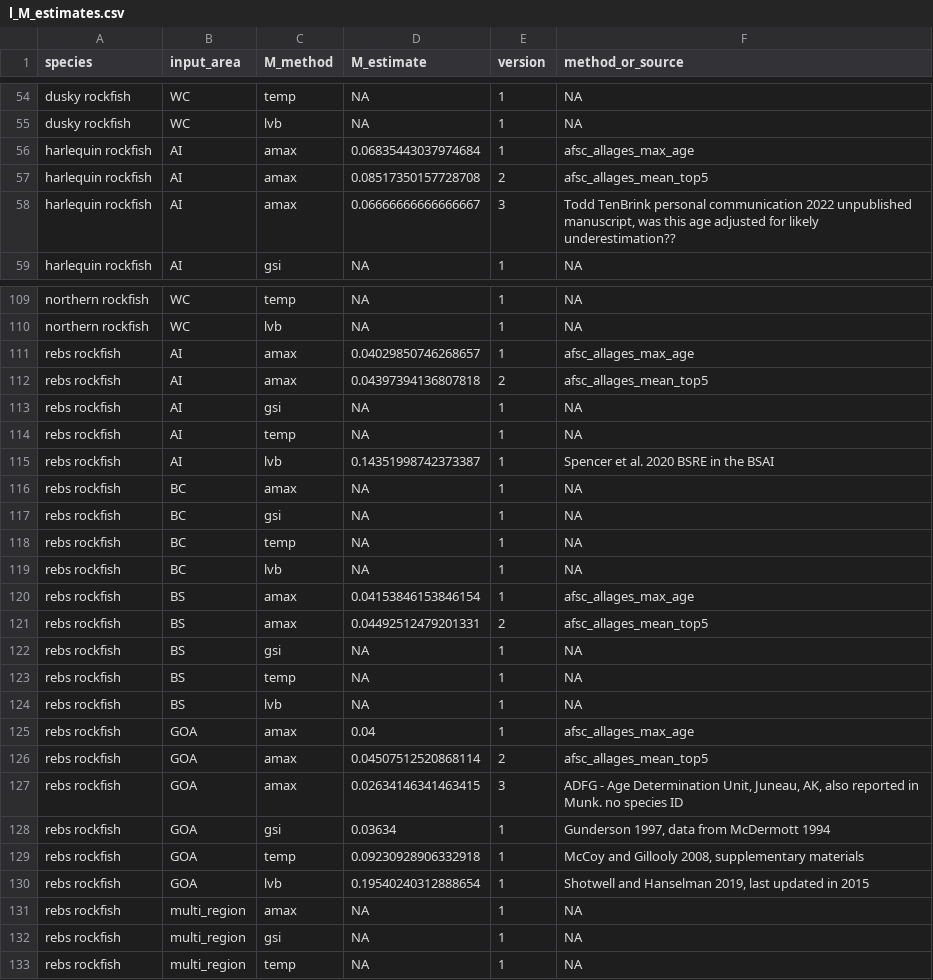
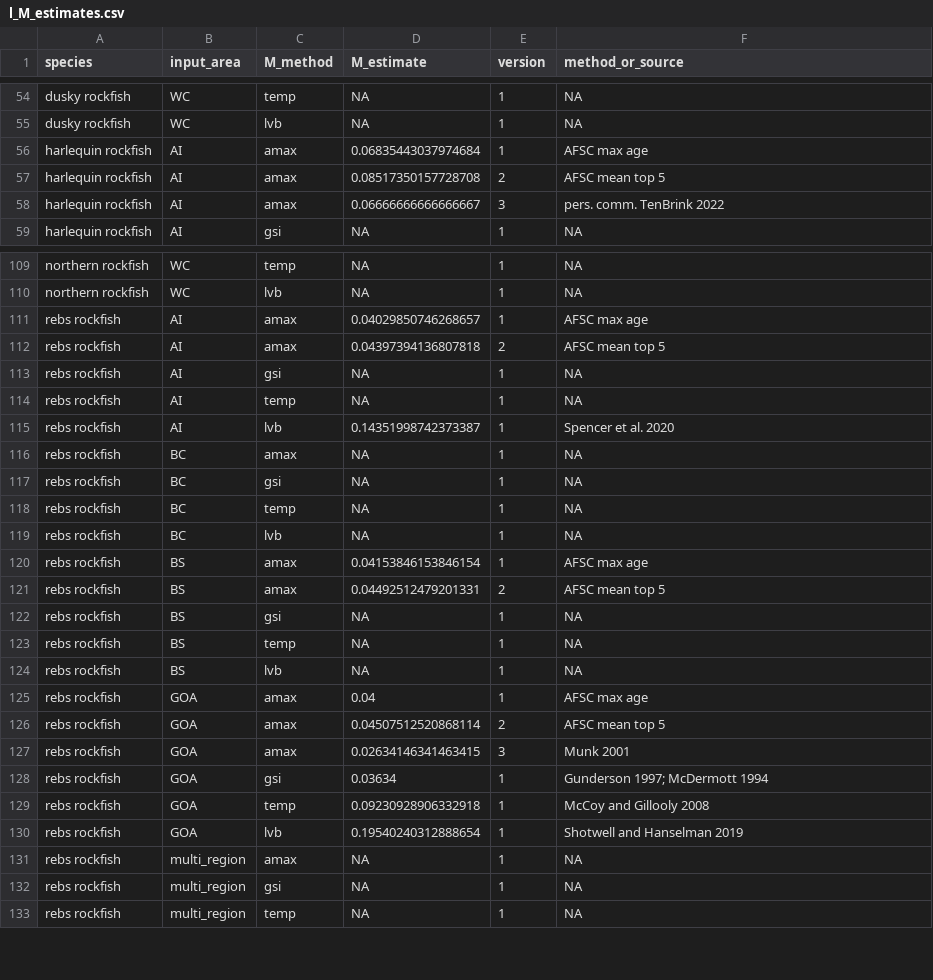
Before and after one commit to JaneSullivan-NOAA/rockfishM, a CSV file: results/2021/l_M_estimates.csv, drawn as a sheet; only a part is shown, gaps mark what is left out; the diff covers the shown part only.

```diff
--- a/results/2021/l_M_estimates.csv
+++ b/results/2021/l_M_estimates.csv
@@ -55,5 +55,5 @@ dusky rockfish,WC,temp,NA,1,NA
 dusky rockfish,WC,lvb,NA,1,NA
-harlequin rockfish,AI,amax,0.06835443037974684,1,afsc_allages_max_age
-harlequin rockfish,AI,amax,0.08517350157728708,2,afsc_allages_mean_top5
-harlequin rockfish,AI,amax,0.06666666666666667,3,"Todd TenBrink personal communication 2022 unpublished manuscript, was this age adjusted for likely underestimation??"
+harlequin rockfish,AI,amax,0.06835443037974684,1,AFSC max age
+harlequin rockfish,AI,amax,0.08517350157728708,2,AFSC mean top 5
+harlequin rockfish,AI,amax,0.06666666666666667,3,pers. comm. TenBrink 2022
 harlequin rockfish,AI,gsi,NA,1,NA
@@ -110,7 +110,7 @@ northern rockfish,WC,temp,NA,1,NA
 northern rockfish,WC,lvb,NA,1,NA
-rebs rockfish,AI,amax,0.04029850746268657,1,afsc_allages_max_age
-rebs rockfish,AI,amax,0.04397394136807818,2,afsc_allages_mean_top5
+rebs rockfish,AI,amax,0.04029850746268657,1,AFSC max age
+rebs rockfish,AI,amax,0.04397394136807818,2,AFSC mean top 5
 rebs rockfish,AI,gsi,NA,1,NA
 rebs rockfish,AI,temp,NA,1,NA
-rebs rockfish,AI,lvb,0.14351998742373387,1,Spencer et al. 2020 BSRE in the BSAI
+rebs rockfish,AI,lvb,0.14351998742373387,1,Spencer et al. 2020
 rebs rockfish,BC,amax,NA,1,NA
@@ -119,4 +119,4 @@ rebs rockfish,BC,temp,NA,1,NA
 rebs rockfish,BC,lvb,NA,1,NA
-rebs rockfish,BS,amax,0.04153846153846154,1,afsc_allages_max_age
-rebs rockfish,BS,amax,0.04492512479201331,2,afsc_allages_mean_top5
+rebs rockfish,BS,amax,0.04153846153846154,1,AFSC max age
+rebs rockfish,BS,amax,0.04492512479201331,2,AFSC mean top 5
 rebs rockfish,BS,gsi,NA,1,NA
@@ -124,8 +124,8 @@ rebs rockfish,BS,temp,NA,1,NA
 rebs rockfish,BS,lvb,NA,1,NA
-rebs rockfish,GOA,amax,0.04,1,afsc_allages_max_age
-rebs rockfish,GOA,amax,0.04507512520868114,2,afsc_allages_mean_top5
-rebs rockfish,GOA,amax,0.02634146341463415,3,"ADFG - Age Determination Unit, Juneau, AK, also reported in Munk. no species ID"
-rebs rockfish,GOA,gsi,0.03634,1,"Gunderson 1997, data from McDermott 1994"
-rebs rockfish,GOA,temp,0.09230928906332918,1,"McCoy and Gillooly 2008, supplementary materials"
-rebs rockfish,GOA,lvb,0.19540240312888654,1,"Shotwell and Hanselman 2019, last updated in 2015"
+rebs rockfish,GOA,amax,0.04,1,AFSC max age
+rebs rockfish,GOA,amax,0.04507512520868114,2,AFSC mean top 5
+rebs rockfish,GOA,amax,0.02634146341463415,3,Munk 2001
+rebs rockfish,GOA,gsi,0.03634,1,Gunderson 1997; McDermott 1994
+rebs rockfish,GOA,temp,0.09230928906332918,1,McCoy and Gillooly 2008
+rebs rockfish,GOA,lvb,0.19540240312888654,1,Shotwell and Hanselman 2019
 rebs rockfish,multi_region,amax,NA,1,NA
```
Also changed, not shown: 66 edited cells elsewhere in this file, M_analysis_input_data.csv, 2 other files.
